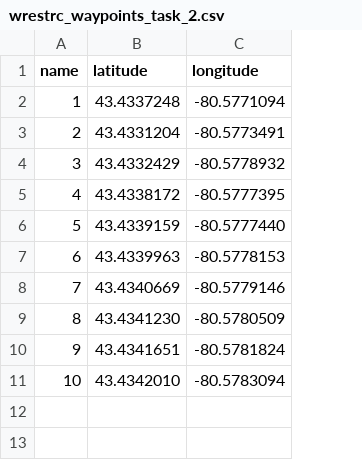
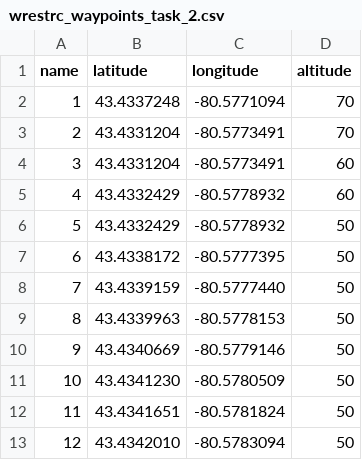
Before and after one commit to UWARG/pathing, a CSV file: 2024/waypoints/wrestrc_waypoints_task_2.csv, drawn as a sheet; addresses are those after the commit; the diff names each change by its address in the sheet, - before the commit and + after, or states it on an @@ line.

Commit message:
Updated wrestrc task 2 csv file

```diff
--- a/2024/waypoints/wrestrc_waypoints_task_2.csv
+++ b/2024/waypoints/wrestrc_waypoints_task_2.csv
+column D (altitude), rows 2-3: 70 | 70; rows 6-13: all 50
+row 4: 3 | 43.4331204 | -80.5773491 | 60
+row 5: 4 | 43.4332429 | -80.5778932 | 60
@@ column A (name) renumbered from row 6 down @@
```
Also changed, not shown: 1 other file.
